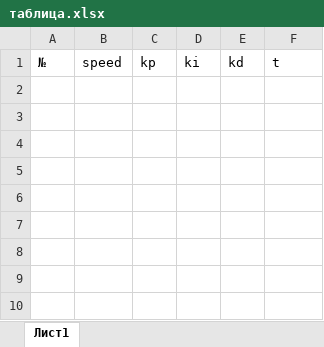
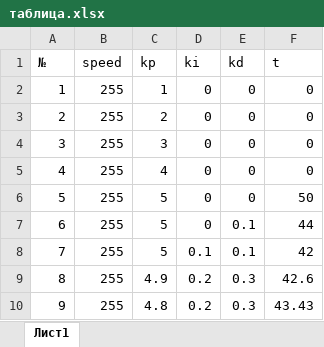
Before and after one commit to SuslikChan/Omegabot_contest_2023, an Excel workbook: Line_move/Arduino_PID/таблица.xlsx, sheet Лист1, drawn as a sheet; values as stored, in another font and other column widths than the file's, no borders; the diff names each change by its address in the sheet, - before the commit and + after, or states it on an @@ line.

```diff
--- a/Line_move/Arduino_PID/таблица.xlsx (sheet Лист1)
+++ b/Line_move/Arduino_PID/таблица.xlsx (sheet Лист1)
+row 2: 1 | 255 | 1 | 0 | 0 | 0
+row 3: 2 | 255 | 2 | 0 | 0 | 0
+row 4: 3 | 255 | 3 | 0 | 0 | 0
+row 5: 4 | 255 | 4 | 0 | 0 | 0
+row 6: 5 | 255 | 5 | 0 | 0 | 50
+row 7: 6 | 255 | 5 | 0 | 0.1 | 44
+row 8: 7 | 255 | 5 | 0.1 | 0.1 | 42
+row 9: 8 | 255 | 4.9 | 0.2 | 0.3 | 42.6
+row 10: 9 | 255 | 4.8 | 0.2 | 0.3 | 43.43
```
Also changed, not shown: 1 other file.
